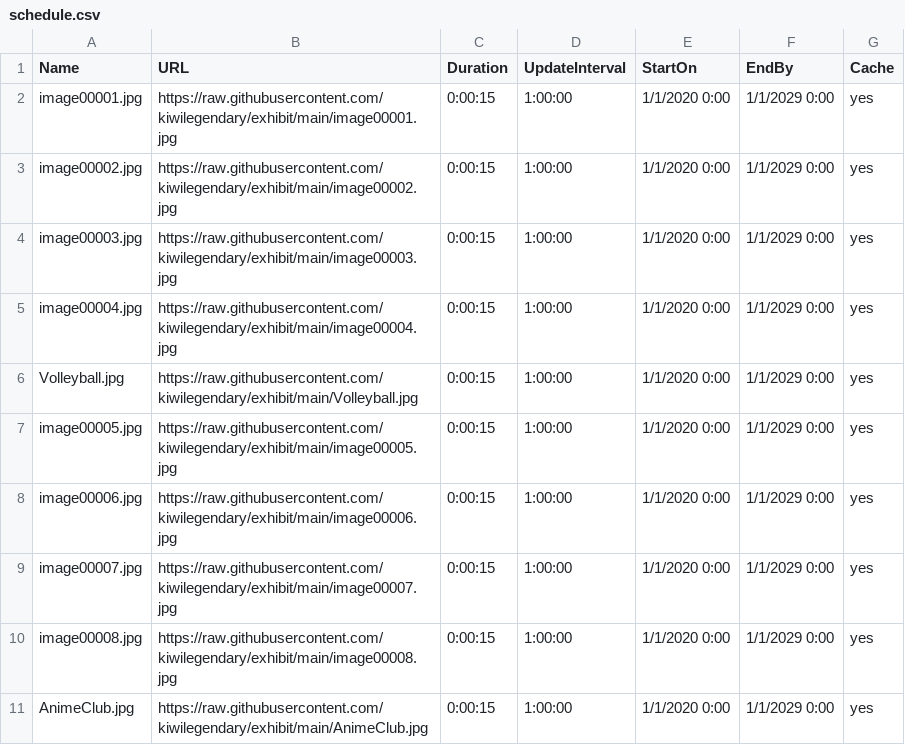
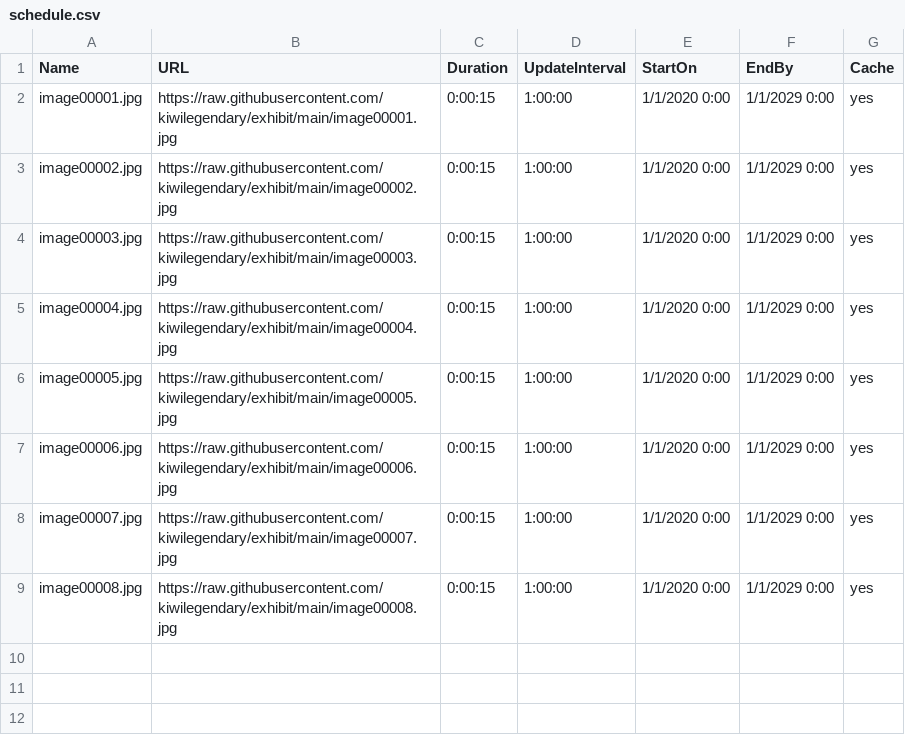
Before and after one commit to kiwilegendary/exhibit, a CSV file: schedule.csv, drawn as a sheet; the diff names each change by its address in the sheet, - before the commit and + after, or states it on an @@ line.

Commit message:
Update schedule.csv

```diff
--- a/schedule.csv
+++ b/schedule.csv
-row 6: Volleyball.jpg | https://raw.githubusercontent.com/kiwilegendary/exhibit/main/Volleyball.jpg | 0:00:15 | 1:00:00 | 1/1/2020 0:00 | 1/1/2029 0:00 | yes
-row 11: AnimeClub.jpg | https://raw.githubusercontent.com/kiwilegendary/exhibit/main/AnimeClub.jpg | 0:00:15 | 1:00:00 | 1/1/2020 0:00 | 1/1/2029 0:00 | yes
```
